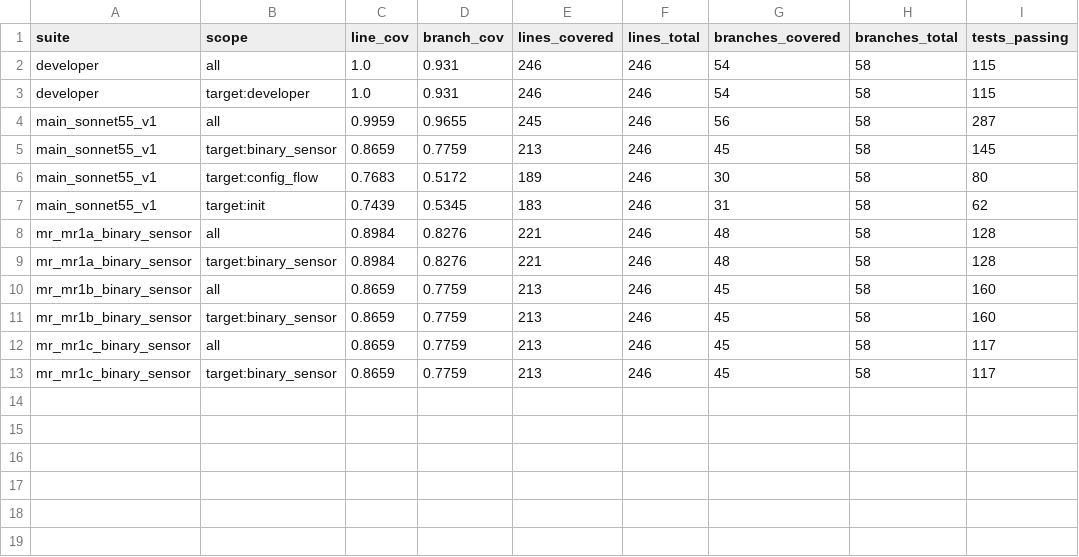
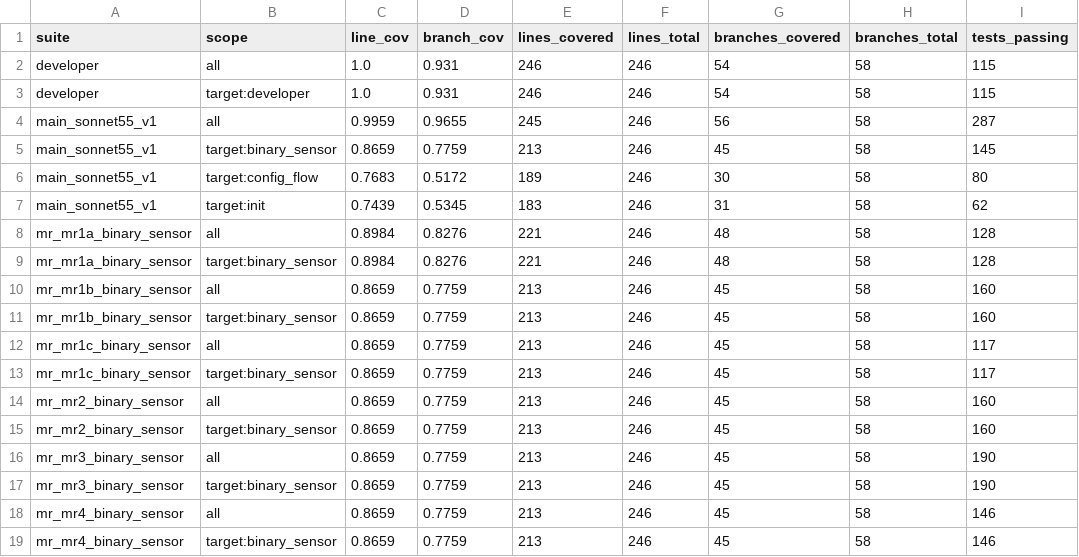
Before and after one commit to rakeshreddy3466/llm-test-quality-assessment, a CSV file: results/coverage_suites.csv, drawn as a sheet.

```diff
--- a/results/coverage_suites.csv
+++ b/results/coverage_suites.csv
@@ -13 +13,7 @@ mr_mr1c_binary_sensor,all,0.8659,0.7759,213,246,45,58,117
 mr_mr1c_binary_sensor,target:binary_sensor,0.8659,0.7759,213,246,45,58,117
+mr_mr2_binary_sensor,all,0.8659,0.7759,213,246,45,58,160
+mr_mr2_binary_sensor,target:binary_sensor,0.8659,0.7759,213,246,45,58,160
+mr_mr3_binary_sensor,all,0.8659,0.7759,213,246,45,58,190
+mr_mr3_binary_sensor,target:binary_sensor,0.8659,0.7759,213,246,45,58,190
+mr_mr4_binary_sensor,all,0.8659,0.7759,213,246,45,58,146
+mr_mr4_binary_sensor,target:binary_sensor,0.8659,0.7759,213,246,45,58,146
```
Also changed, not shown: results/coverage_units.csv, results/mutation_suites.csv, 27 other files.
